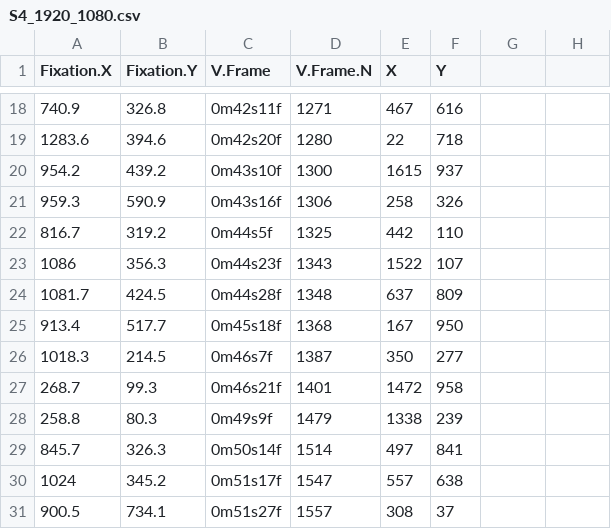
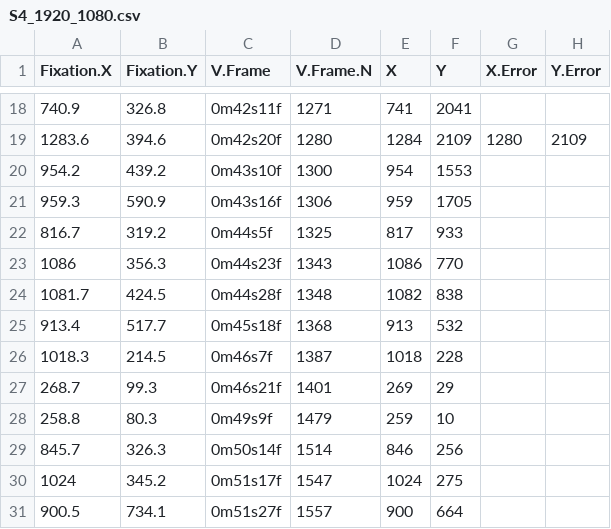
Before and after one commit to larigaldie-n/Validation_eyeScrollR, a CSV file: Validation/Analysis/Blinded/S4_1920_1080.csv, drawn as a sheet; only a part is shown, gaps mark what is left out; the diff covers the shown part only.

```diff
--- a/Validation/Analysis/Blinded/S4_1920_1080.csv
+++ b/Validation/Analysis/Blinded/S4_1920_1080.csv
@@ -1 +1 @@
-Fixation.X,Fixation.Y,V.Frame,V.Frame.N,X,Y
+Fixation.X,Fixation.Y,V.Frame,V.Frame.N,X,Y,X.Error,Y.Error
@@ -18,14 +18,14 @@ Fixation.X,Fixation.Y,V.Frame,V.Frame.N,X,Y
-740.9,326.8,0m42s11f,1271,467,616
-1283.6,394.6,0m42s20f,1280,22,718
-954.2,439.2,0m43s10f,1300,1615,937
-959.3,590.9,0m43s16f,1306,258,326
-816.7,319.2,0m44s5f,1325,442,110
-1086,356.3,0m44s23f,1343,1522,107
-1081.7,424.5,0m44s28f,1348,637,809
-913.4,517.7,0m45s18f,1368,167,950
-1018.3,214.5,0m46s7f,1387,350,277
-268.7,99.3,0m46s21f,1401,1472,958
-258.8,80.3,0m49s9f,1479,1338,239
-845.7,326.3,0m50s14f,1514,497,841
-1024,345.2,0m51s17f,1547,557,638
-900.5,734.1,0m51s27f,1557,308,37
+740.9,326.8,0m42s11f,1271,741,2041,,
+1283.6,394.6,0m42s20f,1280,1284,2109,1280,2109
+954.2,439.2,0m43s10f,1300,954,1553,,
+959.3,590.9,0m43s16f,1306,959,1705,,
+816.7,319.2,0m44s5f,1325,817,933,,
+1086,356.3,0m44s23f,1343,1086,770,,
+1081.7,424.5,0m44s28f,1348,1082,838,,
+913.4,517.7,0m45s18f,1368,913,532,,
+1018.3,214.5,0m46s7f,1387,1018,228,,
+268.7,99.3,0m46s21f,1401,269,29,,
+258.8,80.3,0m49s9f,1479,259,10,,
+845.7,326.3,0m50s14f,1514,846,256,,
+1024,345.2,0m51s17f,1547,1024,275,,
+900.5,734.1,0m51s27f,1557,900,664,,
```
Also changed, not shown: 32 edited cells elsewhere in this file, Validation/Analysis/Blinded/S2_1920_1080.csv, Validation/Analysis/Blinded/S2_1920_1080_iMotions.csv, 27 other files.
